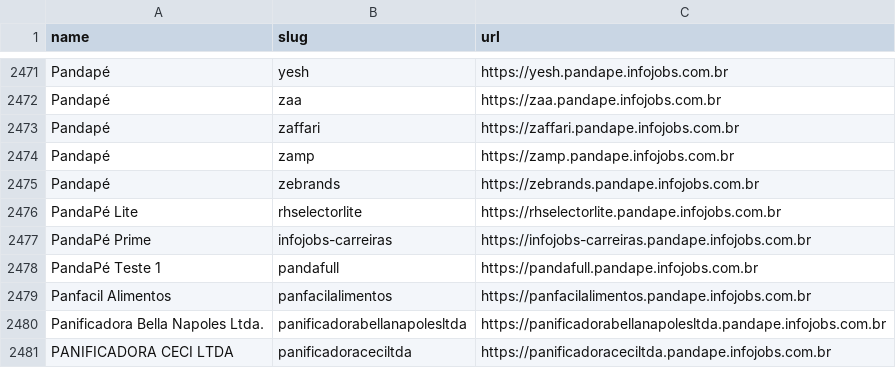
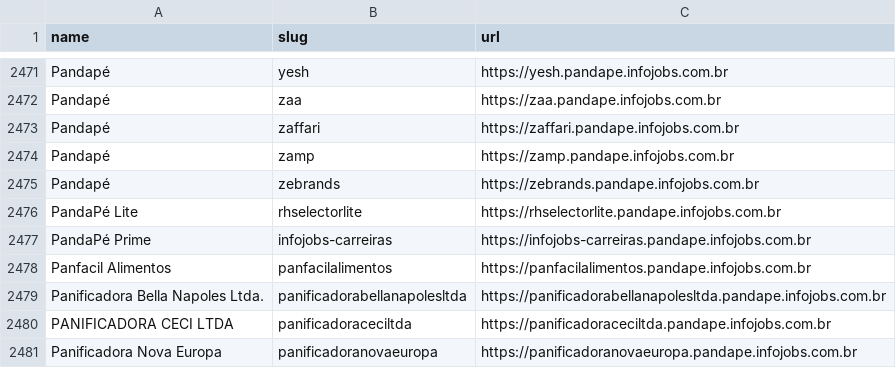
Before and after one commit to kalil0321/ats-scrapers, a CSV file: ats-companies/pandape.csv, drawn as a sheet; only a part is shown, gaps mark what is left out; the shorter side is filled out with more unchanged rows.

```diff
--- a/ats-companies/pandape.csv
+++ b/ats-companies/pandape.csv
@@ -2477,3 +2477,2 @@ PandaPé Lite,rhselectorlite,https://rhselectorlite.pandape.infojobs.com.br
 PandaPé Prime,infojobs-carreiras,https://infojobs-carreiras.pandape.infojobs.com.br
-PandaPé Teste 1,pandafull,https://pandafull.pandape.infojobs.com.br
 Panfacil Alimentos,panfacilalimentos,https://panfacilalimentos.pandape.infojobs.com.br
```
